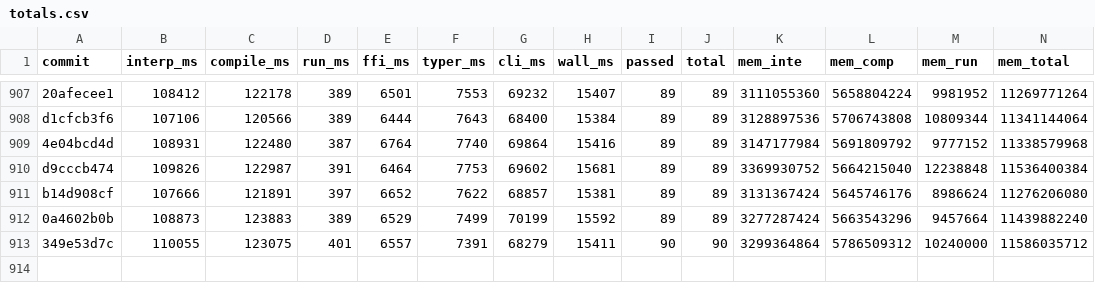
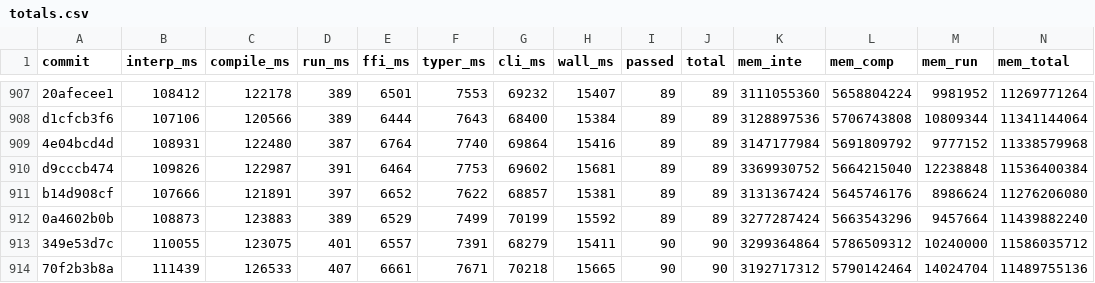
Before and after one commit to jtimon/til, a CSV file: doc/totals.csv, drawn as a sheet; only a part is shown, gaps mark what is left out.

```diff
--- a/doc/totals.csv
+++ b/doc/totals.csv
@@ -913 +913,2 @@ b14d908cf,107666,121891,397,6652,7622,68857,15381,89,89,3131367424,5645746176,89
 349e53d7c,110055,123075,401,6557,7391,68279,15411,90,90,3299364864,5786509312,10240000,11586035712
+70f2b3b8a,111439,126533,407,6661,7671,70218,15665,90,90,3192717312,5790142464,14024704,11489755136
```
Also changed, not shown: 4 other files.
